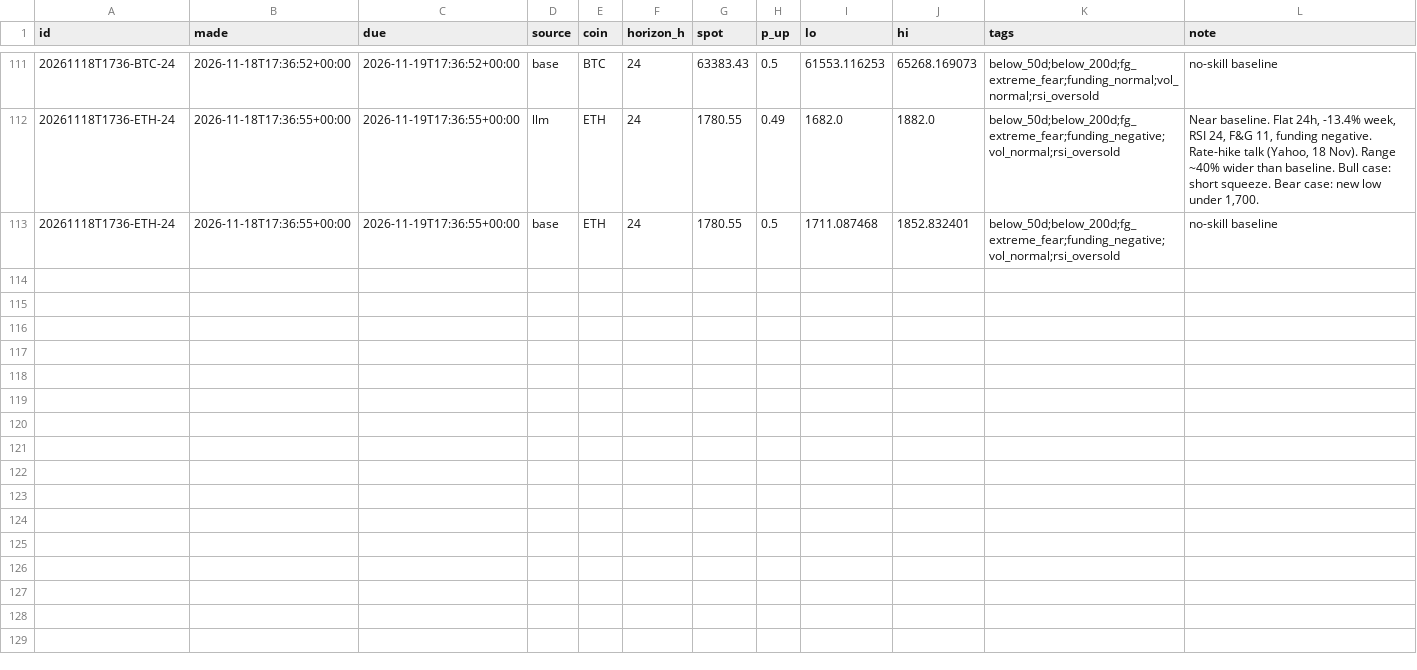
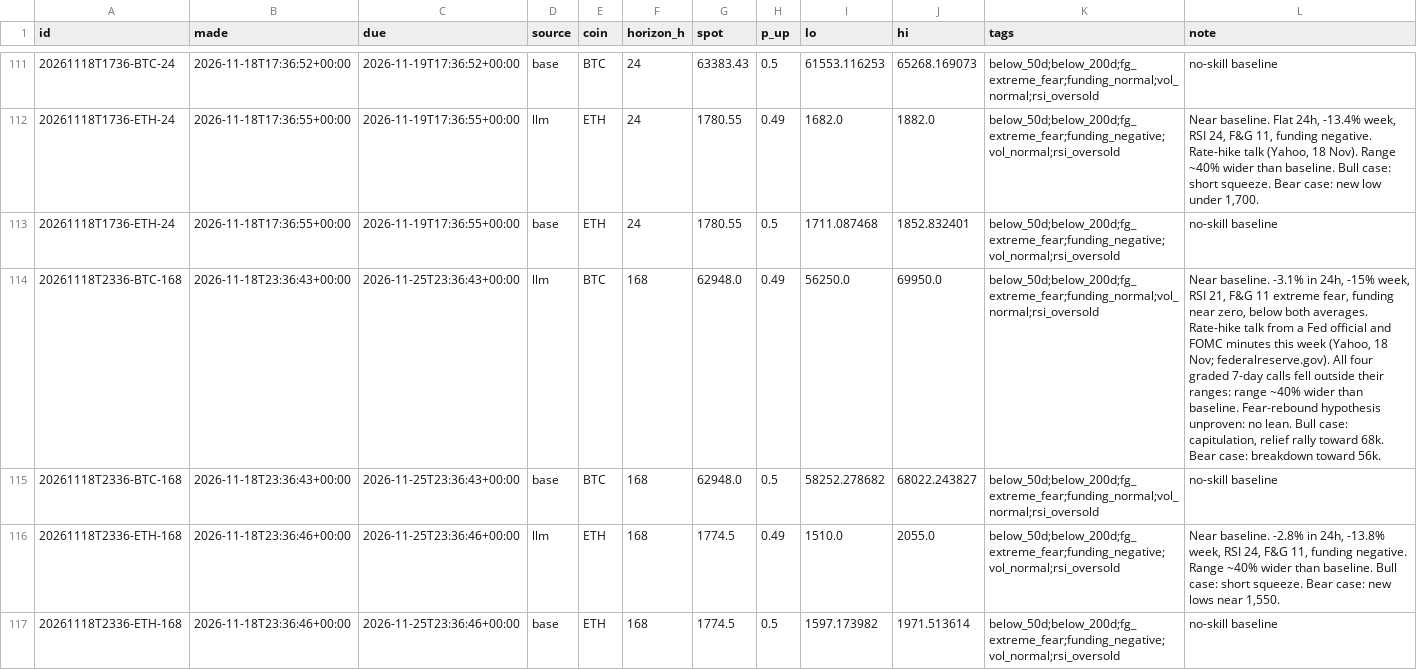
Before and after one commit to DharmikGohil/LLMTrading, a CSV file: paper/crypto/learn/forecasts.csv, drawn as a sheet; only a part is shown, gaps mark what is left out; the diff names each change by its address in the sheet, - before the commit and + after, or states it on an @@ line.

```diff
--- a/paper/crypto/learn/forecasts.csv
+++ b/paper/crypto/learn/forecasts.csv
+row 114: 20261118T2336-BTC-168 | 2026-11-18T23:36:43+00:00 | 2026-11-25T23:36:43+00:00 | llm | BTC | 168 | 62948.0 | 0.49 | 56250.0 | 69950.0 | below_50d;below_200d;fg_extreme_fear;funding_normal;vol_normal;rsi_oversold | Near baseline. -3.1% in 24h, -15% week, RSI 21, F&G 11 extreme fear, funding near zero, below both averages. Rate-hike talk from a Fed official and FOMC minutes this week (Yahoo, 18 Nov; federalreserve.gov). All four graded 7-day calls fell outside their ranges: range ~40% wider than baseline. Fear-rebound hypothesis unproven: no lean. Bull case: capitulation, relief rally toward 68k. Bear case: breakdown toward 56k.
+row 115: 20261118T2336-BTC-168 | 2026-11-18T23:36:43+00:00 | 2026-11-25T23:36:43+00:00 | base | BTC | 168 | 62948.0 | 0.5 | 58252.278682 | 68022.243827 | below_50d;below_200d;fg_extreme_fear;funding_normal;vol_normal;rsi_oversold | no-skill baseline
+row 116: 20261118T2336-ETH-168 | 2026-11-18T23:36:46+00:00 | 2026-11-25T23:36:46+00:00 | llm | ETH | 168 | 1774.5 | 0.49 | 1510.0 | 2055.0 | below_50d;below_200d;fg_extreme_fear;funding_negative;vol_normal;rsi_oversold | Near baseline. -2.8% in 24h, -13.8% week, RSI 24, F&G 11, funding negative. Range ~40% wider than baseline. Bull case: short squeeze. Bear case: new lows near 1,550.
+row 117: 20261118T2336-ETH-168 | 2026-11-18T23:36:46+00:00 | 2026-11-25T23:36:46+00:00 | base | ETH | 168 | 1774.5 | 0.5 | 1597.173982 | 1971.513614 | below_50d;below_200d;fg_extreme_fear;funding_negative;vol_normal;rsi_oversold | no-skill baseline
```
Also changed, not shown: paper/crypto/learn/probes.csv, 3 other files.
